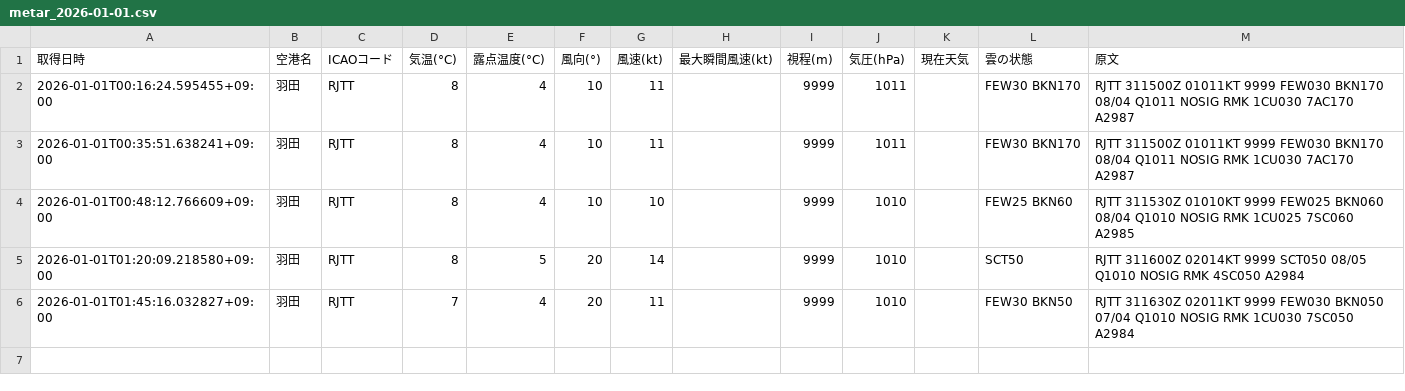
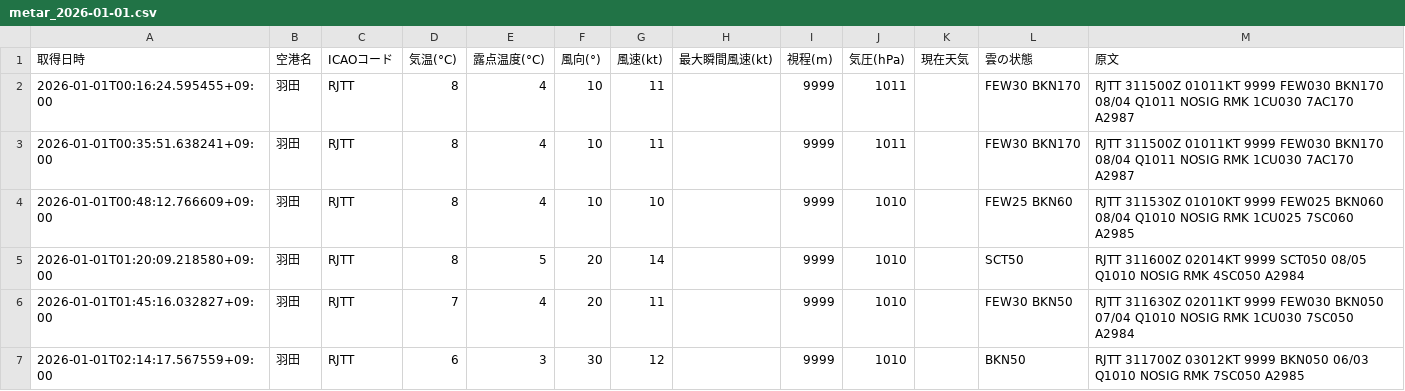
Before and after one commit to sun-1090/MATER-and-TAF, a CSV file: data/羽田/metar_2026-01-01.csv, drawn as a sheet.

```diff
--- a/data/羽田/metar_2026-01-01.csv
+++ b/data/羽田/metar_2026-01-01.csv
@@ -6 +6,2 @@
 2026-01-01T01:45:16.032827+09:00,羽田,RJTT,7,4,20,11,,9999,1010,,FEW30 BKN50,RJTT 311630Z 02011KT 9999 FEW030 BKN050 07/04 Q1010 NOSIG RMK 1CU030 7SC050 A2984
+2026-01-01T02:14:17.567559+09:00,羽田,RJTT,6,3,30,12,,9999,1010,,BKN50,RJTT 311700Z 03012KT 9999 BKN050 06/03 Q1010 NOSIG RMK 7SC050 A2985
```
Also changed, not shown: data/大連/metar_2026-01-01.csv, data/天津/metar_2026-01-01.csv, 2 other files.
